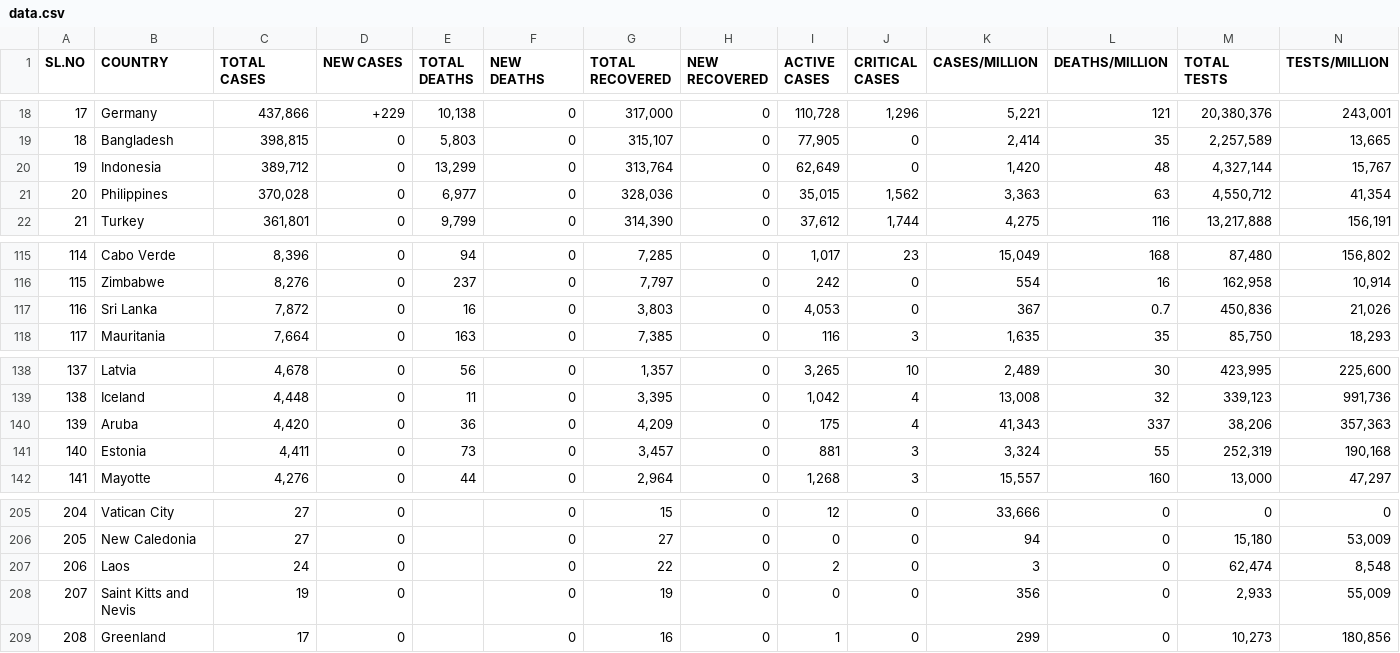
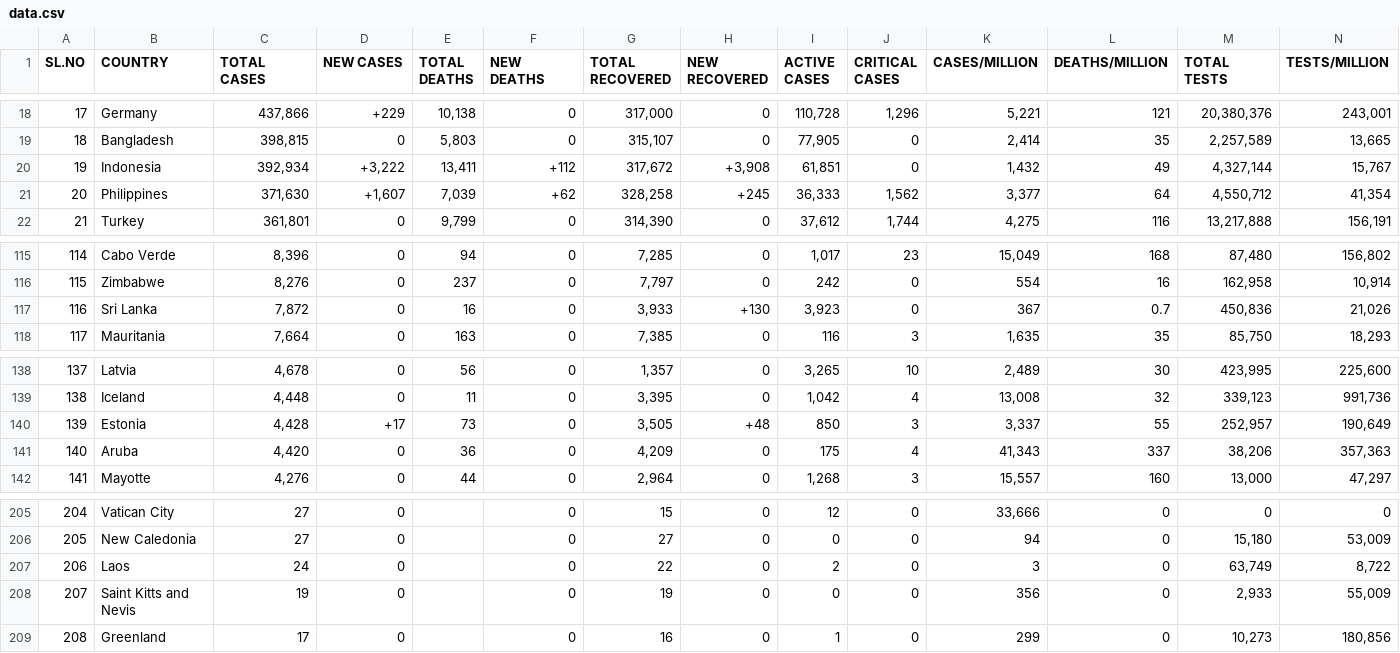
Before and after one commit to deb12378/CV-19, a CSV file: data.csv, drawn as a sheet; only a part is shown, gaps mark what is left out; removed rows and columns are numbered as before the commit, all else as after; rows hold the shown columns only; the diff names each change by its address in the sheet, - before the commit and + after, or states it on an @@ line.

Commit message:
Updated data

```diff
--- a/data.csv
+++ b/data.csv
-C20 (TOTAL CASES): 389,712
+C20 (TOTAL CASES): 392,934
-D20 (NEW CASES): 0
+D20 (NEW CASES): +3,222
-E20 (TOTAL DEATHS): 13,299
+E20 (TOTAL DEATHS): 13,411
-F20 (NEW DEATHS): 0
+F20 (NEW DEATHS): +112
-G20 (TOTAL RECOVERED): 313,764
+G20 (TOTAL RECOVERED): 317,672
-H20 (NEW RECOVERED): 0
+H20 (NEW RECOVERED): +3,908
-I20 (ACTIVE CASES): 62,649
+I20 (ACTIVE CASES): 61,851
-K20 (CASES/MILLION): 1,420
+K20 (CASES/MILLION): 1,432
-L20 (DEATHS/MILLION): 48
+L20 (DEATHS/MILLION): 49
-C21 (TOTAL CASES): 370,028
+C21 (TOTAL CASES): 371,630
-D21 (NEW CASES): 0
+D21 (NEW CASES): +1,607
-E21 (TOTAL DEATHS): 6,977
+E21 (TOTAL DEATHS): 7,039
-F21 (NEW DEATHS): 0
+F21 (NEW DEATHS): +62
-G21 (TOTAL RECOVERED): 328,036
+G21 (TOTAL RECOVERED): 328,258
-H21 (NEW RECOVERED): 0
+H21 (NEW RECOVERED): +245
-I21 (ACTIVE CASES): 35,015
+I21 (ACTIVE CASES): 36,333
-K21 (CASES/MILLION): 3,363
+K21 (CASES/MILLION): 3,377
-L21 (DEATHS/MILLION): 63
+L21 (DEATHS/MILLION): 64
-G117 (TOTAL RECOVERED): 3,803
+G117 (TOTAL RECOVERED): 3,933
-H117 (NEW RECOVERED): 0
+H117 (NEW RECOVERED): +130
-I117 (ACTIVE CASES): 4,053
+I117 (ACTIVE CASES): 3,923
+row 140: 139 | Estonia | 4,428 | +17 | 73 | 0 | 3,505 | +48 | 850 | 3 | 3,337 | 55 | 252,957 | 190,649
-A141 (SL.NO): 139
+A141 (SL.NO): 140
-row 141: 140 | Estonia | 4,411 | 0 | 73 | 0 | 3,457 | 0 | 881 | 3 | 3,324 | 55 | 252,319 | 190,168
-M207 (TOTAL TESTS): 62,474
+M207 (TOTAL TESTS): 63,749
-N207 (TESTS/MILLION): 8,548
+N207 (TESTS/MILLION): 8,722
```
